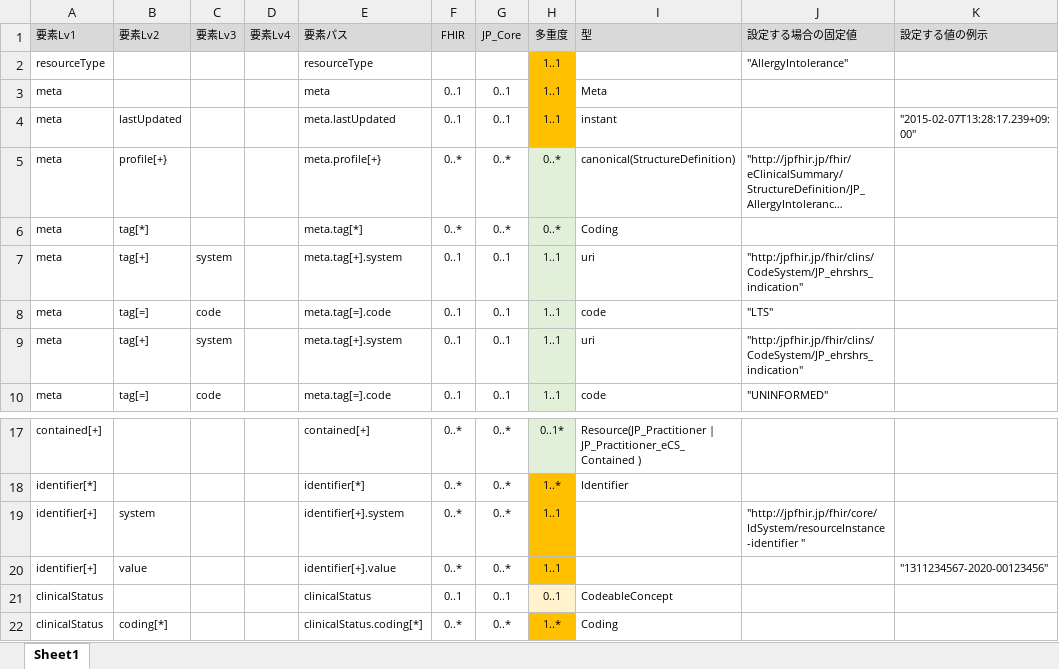
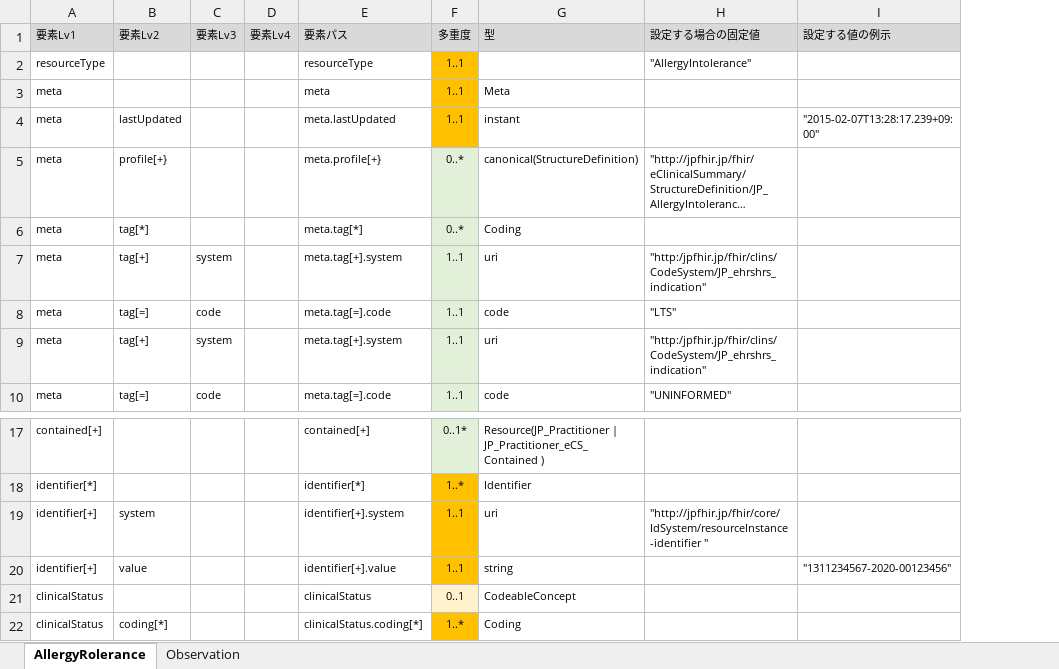
Before and after one commit to jami-fhir-jp-wg/clinical-core, an Excel workbook: reference/AllergyIntoleranceTable.xlsx, sheet AllergyRolerance, drawn as a sheet; only a part is shown, gaps mark what is left out; long unchanged cells end in …; values as stored, in another font and other column widths than the file's, no borders; removed rows and columns are numbered as before the commit, all else as after; the diff names each change by its address in the sheet, - before the commit and + after, or states it on an @@ line.

```diff
--- a/reference/AllergyIntoleranceTable.xlsx (sheet AllergyRolerance)
+++ b/reference/AllergyIntoleranceTable.xlsx (sheet AllergyRolerance)
-sheet tab: Sheet1
+sheet tab: AllergyRolerance
+sheet tab: Observation
-column F (FHIR), rows 3-10: 0..1 | 0..1 | 0..* | 0..* | 0..1 | 0..1 | 0..1 | 0..1; rows 17-22: 0..* | 0..* | 0..* | 0..* | 0..1 | 0..*
-column G (JP_Core), rows 3-10: 0..1 | 0..1 | 0..* | 0..* | 0..1 | 0..1 | 0..1 | 0..1; rows 17-22: 0..* | 0..* | 0..* | 0..* | 0..1 | 0..*
-G19 (型): (empty)
+G19 (型): uri
-G20 (型): (empty)
+G20 (型): string
```
Also changed, not shown: 2 other files.
